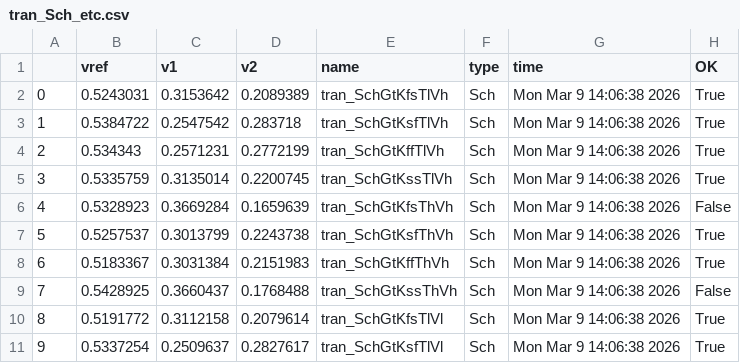
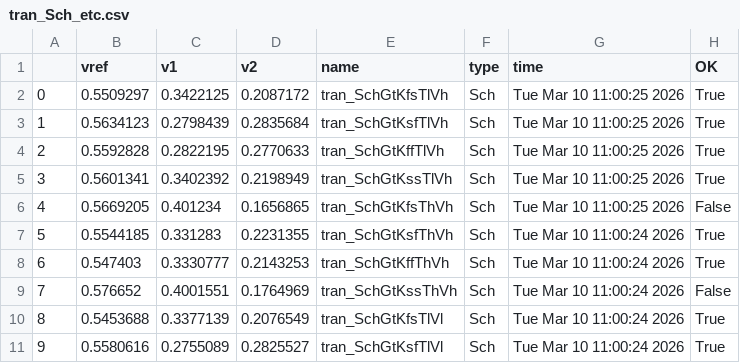
Before and after one commit to analogicus/lelo_svod_sky130A, a CSV file: sim/LELO_SVOD_VTREF/results/tran_Sch_etc.csv, drawn as a sheet; only a part is shown; the diff covers the shown part only.

```diff
--- a/sim/LELO_SVOD_VTREF/results/tran_Sch_etc.csv
+++ b/sim/LELO_SVOD_VTREF/results/tran_Sch_etc.csv
@@ -1,11 +1,11 @@
 ,vref,v1,v2,name,type,time,OK
-0,0.5243031,0.3153642,0.2089389,tran_SchGtKfsTlVh,Sch,Mon Mar  9 14:06:38 2026,True
-1,0.5384722,0.2547542,0.283718,tran_SchGtKsfTlVh,Sch,Mon Mar  9 14:06:38 2026,True
-2,0.534343,0.2571231,0.2772199,tran_SchGtKffTlVh,Sch,Mon Mar  9 14:06:38 2026,True
-3,0.5335759,0.3135014,0.2200745,tran_SchGtKssTlVh,Sch,Mon Mar  9 14:06:38 2026,True
-4,0.5328923,0.3669284,0.1659639,tran_SchGtKfsThVh,Sch,Mon Mar  9 14:06:38 2026,False
-5,0.5257537,0.3013799,0.2243738,tran_SchGtKsfThVh,Sch,Mon Mar  9 14:06:38 2026,True
-6,0.5183367,0.3031384,0.2151983,tran_SchGtKffThVh,Sch,Mon Mar  9 14:06:38 2026,True
-7,0.5428925,0.3660437,0.1768488,tran_SchGtKssThVh,Sch,Mon Mar  9 14:06:38 2026,False
-8,0.5191772,0.3112158,0.2079614,tran_SchGtKfsTlVl,Sch,Mon Mar  9 14:06:38 2026,True
-9,0.5337254,0.2509637,0.2827617,tran_SchGtKsfTlVl,Sch,Mon Mar  9 14:06:38 2026,True
+0,0.5509297,0.3422125,0.2087172,tran_SchGtKfsTlVh,Sch,Tue Mar 10 11:00:25 2026,True
+1,0.5634123,0.2798439,0.2835684,tran_SchGtKsfTlVh,Sch,Tue Mar 10 11:00:25 2026,True
+2,0.5592828,0.2822195,0.2770633,tran_SchGtKffTlVh,Sch,Tue Mar 10 11:00:25 2026,True
+3,0.5601341,0.3402392,0.2198949,tran_SchGtKssTlVh,Sch,Tue Mar 10 11:00:25 2026,True
+4,0.5669205,0.401234,0.1656865,tran_SchGtKfsThVh,Sch,Tue Mar 10 11:00:25 2026,False
+5,0.5544185,0.331283,0.2231355,tran_SchGtKsfThVh,Sch,Tue Mar 10 11:00:24 2026,True
+6,0.547403,0.3330777,0.2143253,tran_SchGtKffThVh,Sch,Tue Mar 10 11:00:24 2026,True
+7,0.576652,0.4001551,0.1764969,tran_SchGtKssThVh,Sch,Tue Mar 10 11:00:24 2026,False
+8,0.5453688,0.3377139,0.2076549,tran_SchGtKfsTlVl,Sch,Tue Mar 10 11:00:24 2026,True
+9,0.5580616,0.2755089,0.2825527,tran_SchGtKsfTlVl,Sch,Tue Mar 10 11:00:24 2026,True
```
Also changed, not shown: 24 edited cells elsewhere in this file, sim/LELO_SVOD_VTREF/results/output.csv, sim/LELO_SVOD_VTREF/results/tran_Sch_mc.csv, 28 other files.
